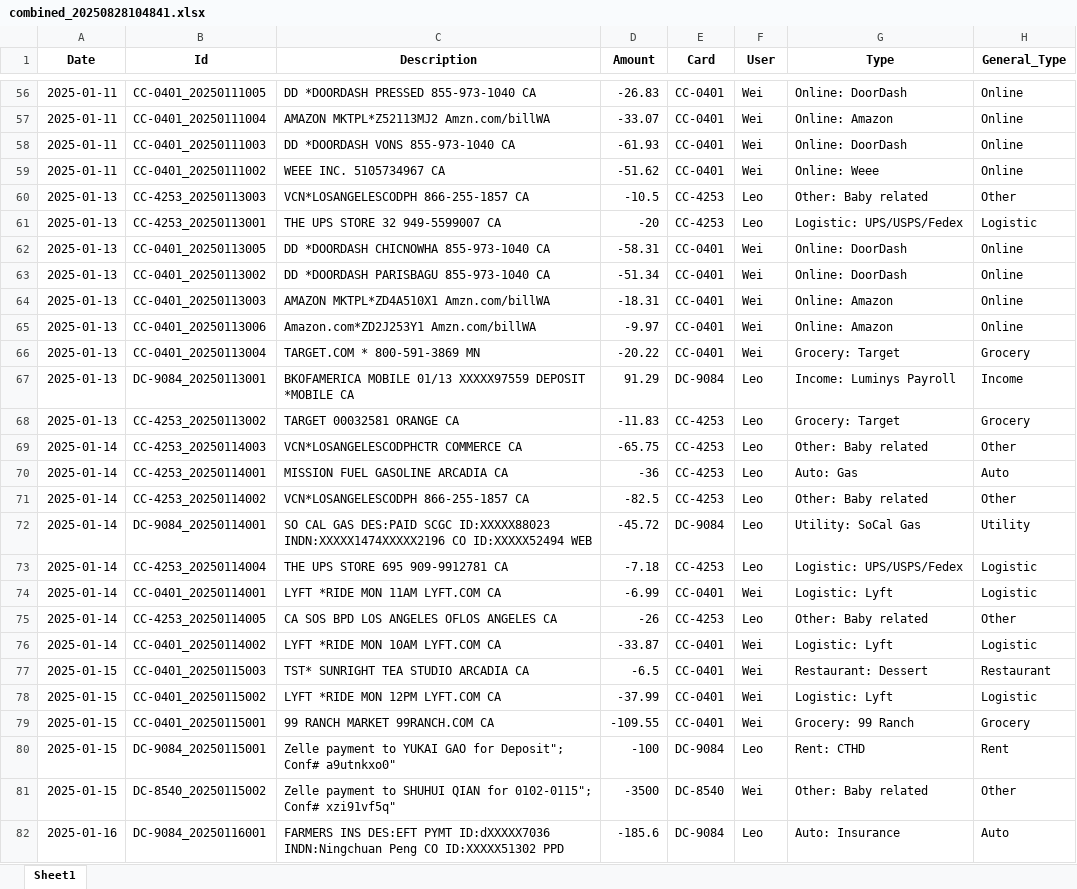
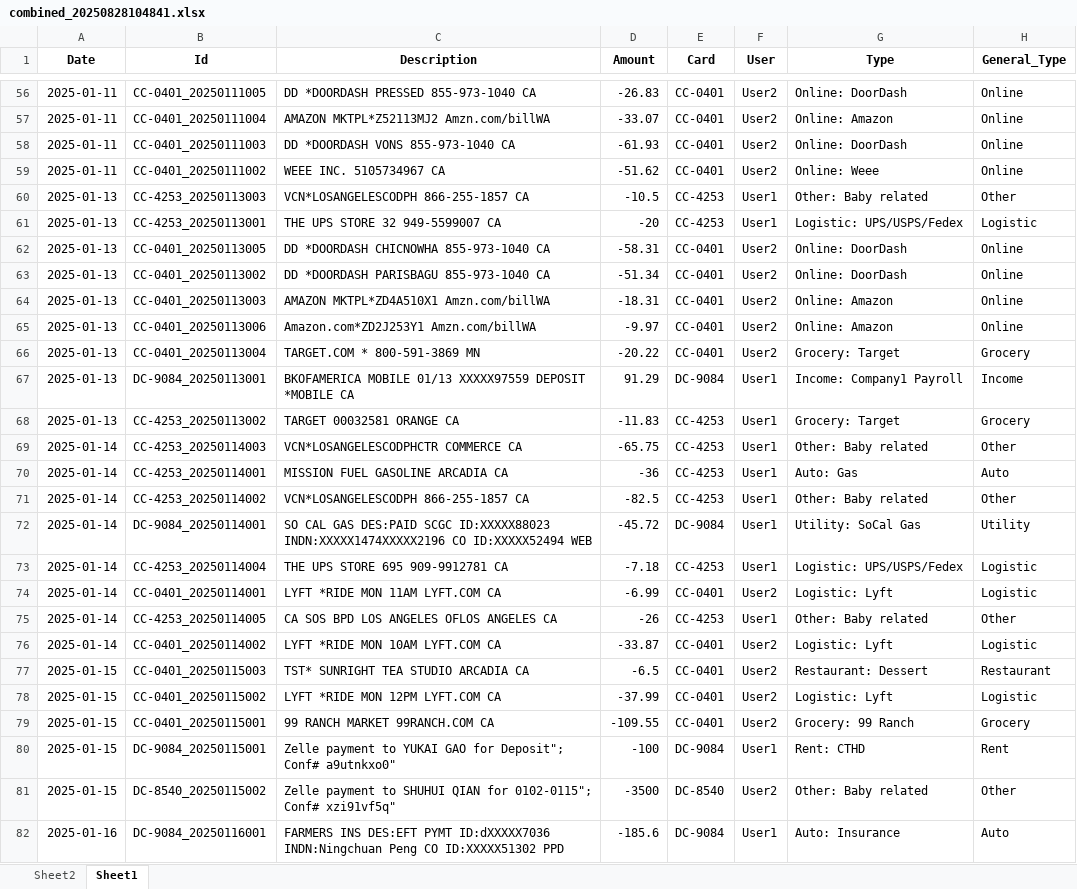
Before and after one commit to leopengningchuan/household-cashflow-analyzer, an Excel workbook: combined_20250828104841.xlsx, sheet Sheet1, drawn as a sheet; only a part is shown, gaps mark what is left out; values as stored, in another font and other column widths than the file's, no borders; the diff covers the shown part only; the diff names each change by its address in the sheet, - before the commit and + after, or states it on an @@ line.

```diff
--- a/combined_20250828104841.xlsx (sheet Sheet1)
+++ b/combined_20250828104841.xlsx (sheet Sheet1)
+sheet tab: Sheet2
-F56:F59 (User): Wei
+F56:F59 (User): User2
-F60:F61 (User): Leo
+F60:F61 (User): User1
-F62:F66 (User): Wei
+F62:F66 (User): User2
-F67:F73 (User): Leo
+F67:F73 (User): User1
-G67 (Type): Income: Luminys Payroll
+G67 (Type): Income: Company1 Payroll
-F74 (User): Wei
+F74 (User): User2
-F75 (User): Leo
+F75 (User): User1
-F76:F79 (User): Wei
+F76:F79 (User): User2
-F80 (User): Leo
+F80 (User): User1
-F81 (User): Wei
+F81 (User): User2
-F82 (User): Leo
+F82 (User): User1
```
Also changed, not shown: 622 edited cells elsewhere in this sheet, 1 other file.
